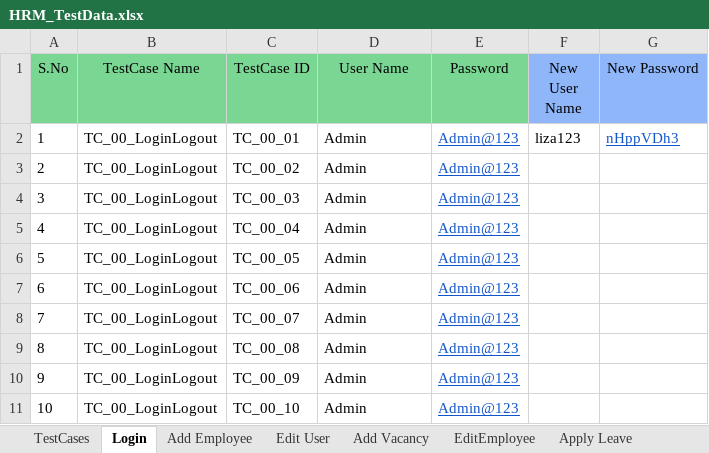
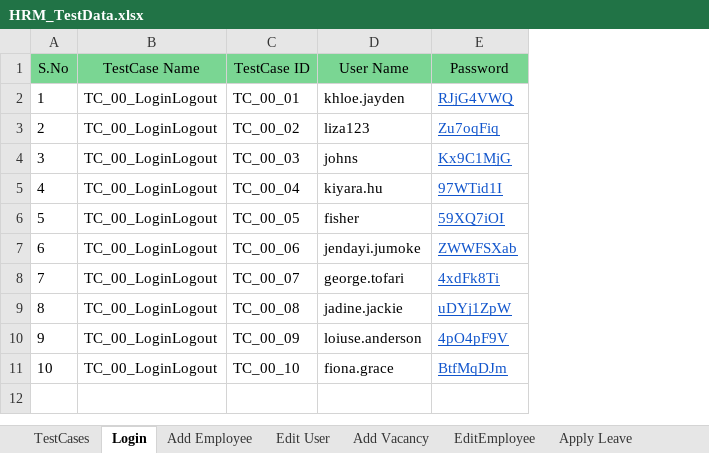
Before and after one commit to sagarchaaro/OrangeHRMAutomation, an Excel workbook: test-resources/HRM_TestData.xlsx, sheet Login, drawn as a sheet; values as stored, in another font and other column widths than the file's, no borders; the diff names each change by its address in the sheet, - before the commit and + after, or states it on an @@ line.

Commit message:
Made changes in AddLoginData

```diff
--- a/test-resources/HRM_TestData.xlsx (sheet Login)
+++ b/test-resources/HRM_TestData.xlsx (sheet Login)
-column F (New User Name), row 2: liza123
-column G (New Password), row 2: nHppVDh3
-D2 (User Name): Admin
+D2 (User Name): khloe.jayden
-E2 (Password): Admin@123
+E2 (Password): RJjG4VWQ
-D3 (User Name): Admin
+D3 (User Name): liza123
-E3 (Password): Admin@123
+E3 (Password): Zu7oqFiq
-D4 (User Name): Admin
+D4 (User Name): johns
-E4 (Password): Admin@123
+E4 (Password): Kx9C1MjG
-D5 (User Name): Admin
+D5 (User Name): kiyara.hu
-E5 (Password): Admin@123
+E5 (Password): 97WTid1I
-D6 (User Name): Admin
+D6 (User Name): fisher
-E6 (Password): Admin@123
+E6 (Password): 59XQ7iOI
-D7 (User Name): Admin
+D7 (User Name): jendayi.jumoke
-E7 (Password): Admin@123
+E7 (Password): ZWWFSXab
-D8 (User Name): Admin
+D8 (User Name): george.tofari
-E8 (Password): Admin@123
+E8 (Password): 4xdFk8Ti
-D9 (User Name): Admin
+D9 (User Name): jadine.jackie
-E9 (Password): Admin@123
+E9 (Password): uDYj1ZpW
-D10 (User Name): Admin
+D10 (User Name): loiuse.anderson
-E10 (Password): Admin@123
+E10 (Password): 4pO4pF9V
-D11 (User Name): Admin
+D11 (User Name): fiona.grace
-E11 (Password): Admin@123
+E11 (Password): BtfMqDJm
```
Also changed, not shown: 2 other files.
